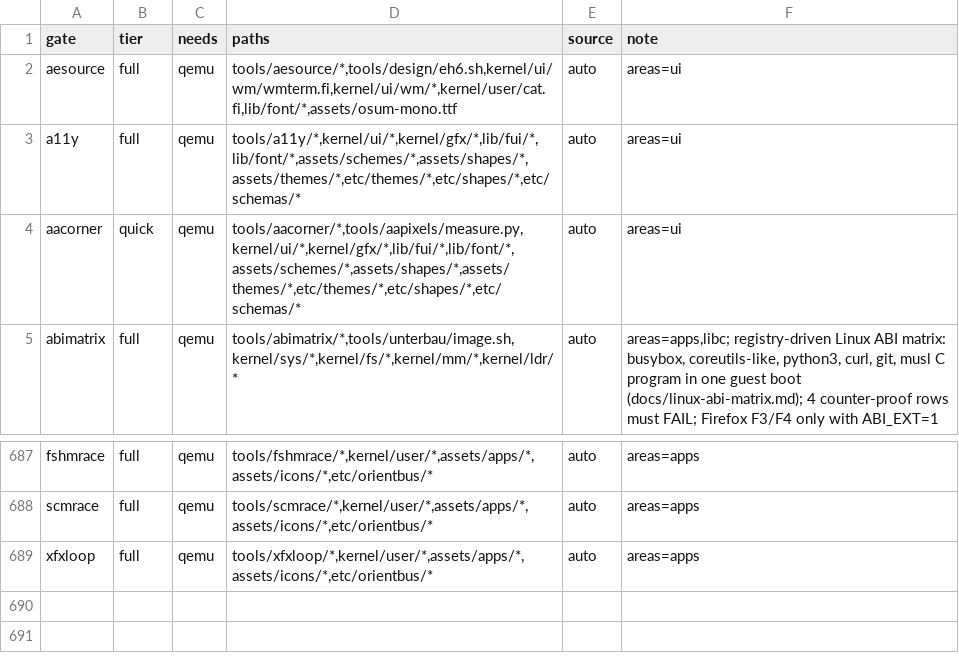
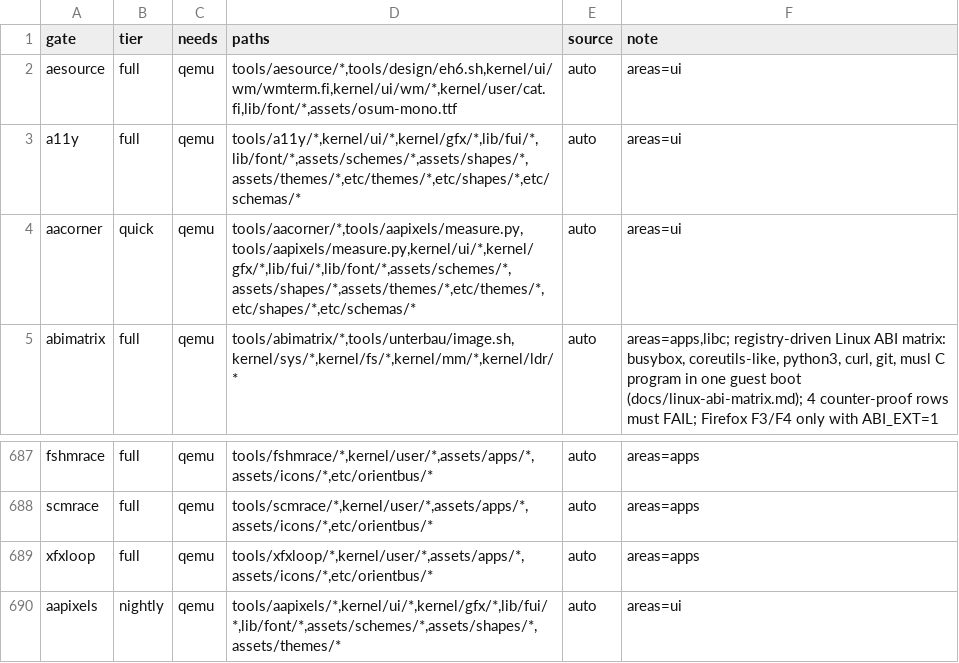
Before and after one commit to Flei-123/Osum, a TSV file: tools/qa/gates.tsv, drawn as a sheet; only a part is shown, gaps mark what is left out.

Commit message:
aapixels: split into run/shots/check, register gate

```diff
--- a/tools/qa/gates.tsv
+++ b/tools/qa/gates.tsv
@@ -3,3 +3,3 @@ aesource	full	qemu	tools/aesource/*,tools/design/eh6.sh,kernel/ui/wm/wmterm.fi,k
 a11y	full	qemu	tools/a11y/*,kernel/ui/*,kernel/gfx/*,lib/fui/*,lib/font/*,assets/schemes/*,assets/shapes/*,assets/themes/*,etc/themes/*,etc/shapes/*,etc/schemas/*	auto	areas=ui
-aacorner	quick	qemu	tools/aacorner/*,tools/aapixels/measure.py,kernel/ui/*,kernel/gfx/*,lib/fui/*,lib/font/*,assets/schemes/*,assets/shapes/*,assets/themes/*,etc/themes/*,etc/shapes/*,etc/schemas/*	auto	areas=ui
+aacorner	quick	qemu	tools/aacorner/*,tools/aapixels/measure.py,tools/aapixels/measure.py,kernel/ui/*,kernel/gfx/*,lib/fui/*,lib/font/*,assets/schemes/*,assets/shapes/*,assets/themes/*,etc/themes/*,etc/shapes/*,etc/schemas/*	auto	areas=ui
 abimatrix	full	qemu	tools/abimatrix/*,tools/unterbau/image.sh,kernel/sys/*,kernel/fs/*,kernel/mm/*,kernel/ldr/*	auto	areas=apps,libc; registry-driven Linux ABI matrix: busybox, coreutils-like, python3, curl, git, musl C program in one guest boot (docs/linux-abi-matrix.md); 4 counter-proof rows must FAIL; Firefox F3/F4 only with ABI_EXT=1
@@ -689 +689,2 @@ scmrace	full	qemu	tools/scmrace/*,kernel/user/*,assets/apps/*,assets/icons/*,etc
 xfxloop	full	qemu	tools/xfxloop/*,kernel/user/*,assets/apps/*,assets/icons/*,etc/orientbus/*	auto	areas=apps
+aapixels	nightly	qemu	tools/aapixels/*,kernel/ui/*,kernel/gfx/*,lib/fui/*,lib/font/*,assets/schemes/*,assets/shapes/*,assets/themes/*	auto	areas=ui
```
Also changed, not shown: 3 other files.
